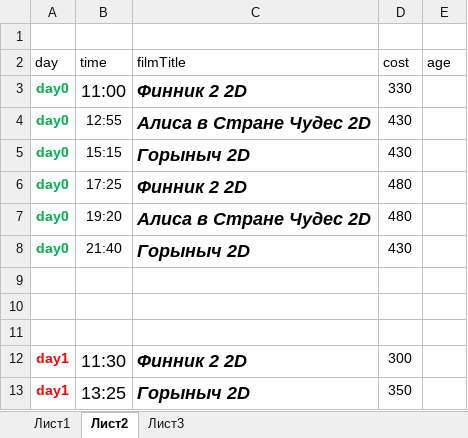
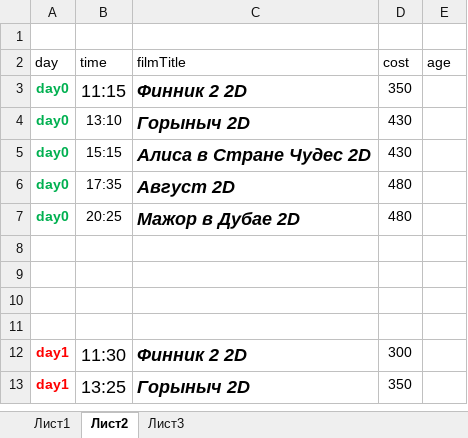
Before and after one commit to eg-bond/ReactSovremennic, an Excel workbook: ExternalScripts/Excel/macros.xlsm, sheet Лист2, drawn as a sheet; only a part is shown; values as stored, in another font and other column widths than the file's, no borders; the diff covers the shown part only; the diff names each change by its address in the sheet, - before the commit and + after, or states it on an @@ line.

```diff
--- a/ExternalScripts/Excel/macros.xlsm (sheet Лист2)
+++ b/ExternalScripts/Excel/macros.xlsm (sheet Лист2)
-B3 (time): 11:00
+B3 (time): 11:15
-D3 (cost): 330
+D3 (cost): 350
-B4 (time): 12:55
+B4 (time): 13:10
-C4 (filmTitle): Алиса в Стране Чудес 2D
+C4 (filmTitle): Горыныч 2D
-C5 (filmTitle): Горыныч 2D
+C5 (filmTitle): Алиса в Стране Чудес 2D
-B6 (time): 17:25
+B6 (time): 17:35
-C6 (filmTitle): Финник 2 2D
+C6 (filmTitle): Август 2D
-B7 (time): 19:20
+B7 (time): 20:25
-C7 (filmTitle): Алиса в Стране Чудес 2D
+C7 (filmTitle): Мажор в Дубае 2D
-row 8: day0 | 21:40 | Горыныч 2D | 430
+row 8: (empty)
```
Also changed, not shown: 3 added rows, 4 removed rows and 25 edited cells elsewhere in this sheet, sheet Лист1, 7 other files.
